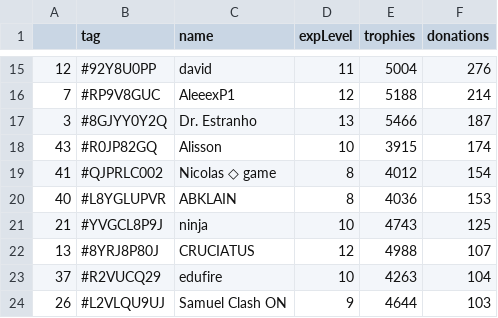
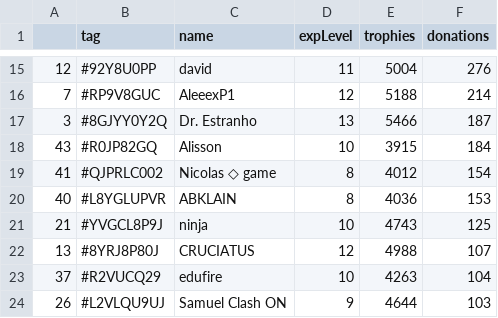
Before and after one commit to Brunopbb/APIClashRoyale, a CSV file: Members.csv, drawn as a sheet; only a part is shown, gaps mark what is left out.

Commit message:
Atualização

```diff
--- a/Members.csv
+++ b/Members.csv
@@ -17,3 +17,3 @@
 3,#8GJYY0Y2Q,Dr. Estranho,13,5466,187
-43,#R0JP82GQ,Alisson,10,3915,174
+43,#R0JP82GQ,Alisson,10,3915,184
 41,#QJPRLC002,Nicolas ◇ game,8,4012,154
```
